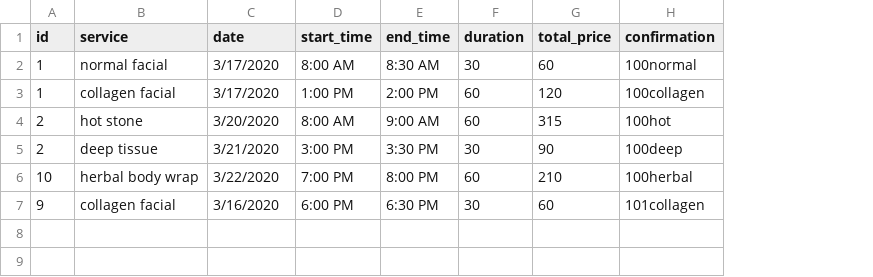
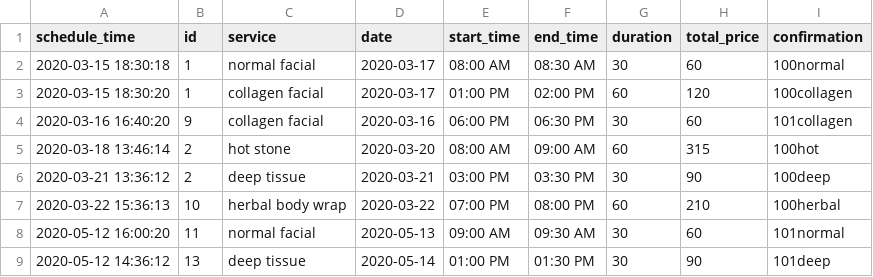
Before and after one commit to weekysui/Reservation-Application, a CSV file: service.csv, drawn as a sheet; removed rows and columns are numbered as before the commit, all else as after; the diff names each change by its address in the sheet, - before the commit and + after, or states it on an @@ line.

```diff
--- a/service.csv
+++ b/service.csv
+column A (schedule_time), rows 2-3: 2020-03-15 18:30:18 | 2020-03-15 18:30:20; rows 5-7: 2020-03-18 13:46:14 | 2020-03-21 13:36:12 | 2020-03-22 15:36:13
-D2:D3 (date): 3/17/2020
+D2:D3 (date): 2020-03-17
-E2 (start_time): 8:00 AM
+E2 (start_time): 08:00 AM
-F2 (end_time): 8:30 AM
+F2 (end_time): 08:30 AM
-E3 (start_time): 1:00 PM
+E3 (start_time): 01:00 PM
-F3 (end_time): 2:00 PM
+F3 (end_time): 02:00 PM
+row 4: 2020-03-16 16:40:20 | 9 | collagen facial | 2020-03-16 | 06:00 PM | 06:30 PM | 30 | 60 | 101collagen
-D5 (date): 3/20/2020
+D5 (date): 2020-03-20
-E5 (start_time): 8:00 AM
+E5 (start_time): 08:00 AM
-F5 (end_time): 9:00 AM
+F5 (end_time): 09:00 AM
-D6 (date): 3/21/2020
+D6 (date): 2020-03-21
-E6 (start_time): 3:00 PM
+E6 (start_time): 03:00 PM
-F6 (end_time): 3:30 PM
+F6 (end_time): 03:30 PM
-D7 (date): 3/22/2020
+D7 (date): 2020-03-22
-E7 (start_time): 7:00 PM
+E7 (start_time): 07:00 PM
-F7 (end_time): 8:00 PM
+F7 (end_time): 08:00 PM
-row 7: 9 | collagen facial | 3/16/2020 | 6:00 PM | 6:30 PM | 30 | 60 | 101collagen
+row 8: 2020-05-12 16:00:20 | 11 | normal facial | 2020-05-13 | 09:00 AM | 09:30 AM | 30 | 60 | 101normal
+row 9: 2020-05-12 14:36:12 | 13 | deep tissue | 2020-05-14 | 01:00 PM | 01:30 PM | 30 | 90 | 101deep
```
Also changed, not shown: price.csv, 8 other files.
